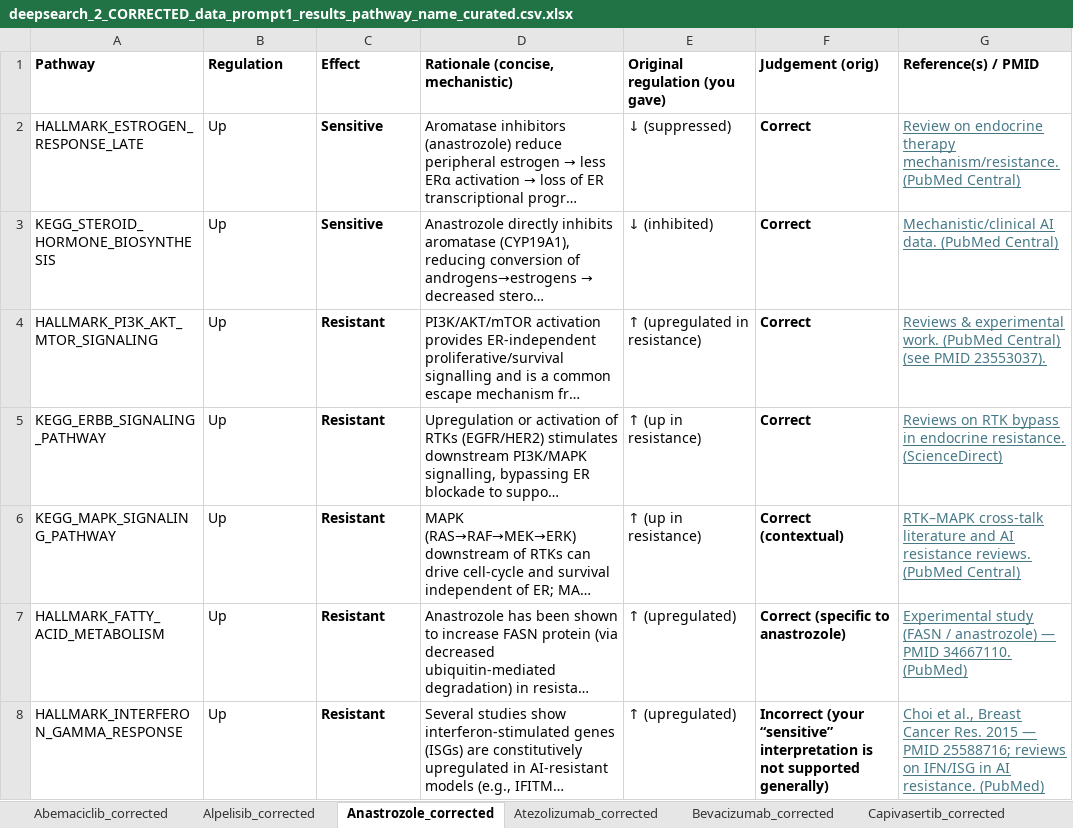
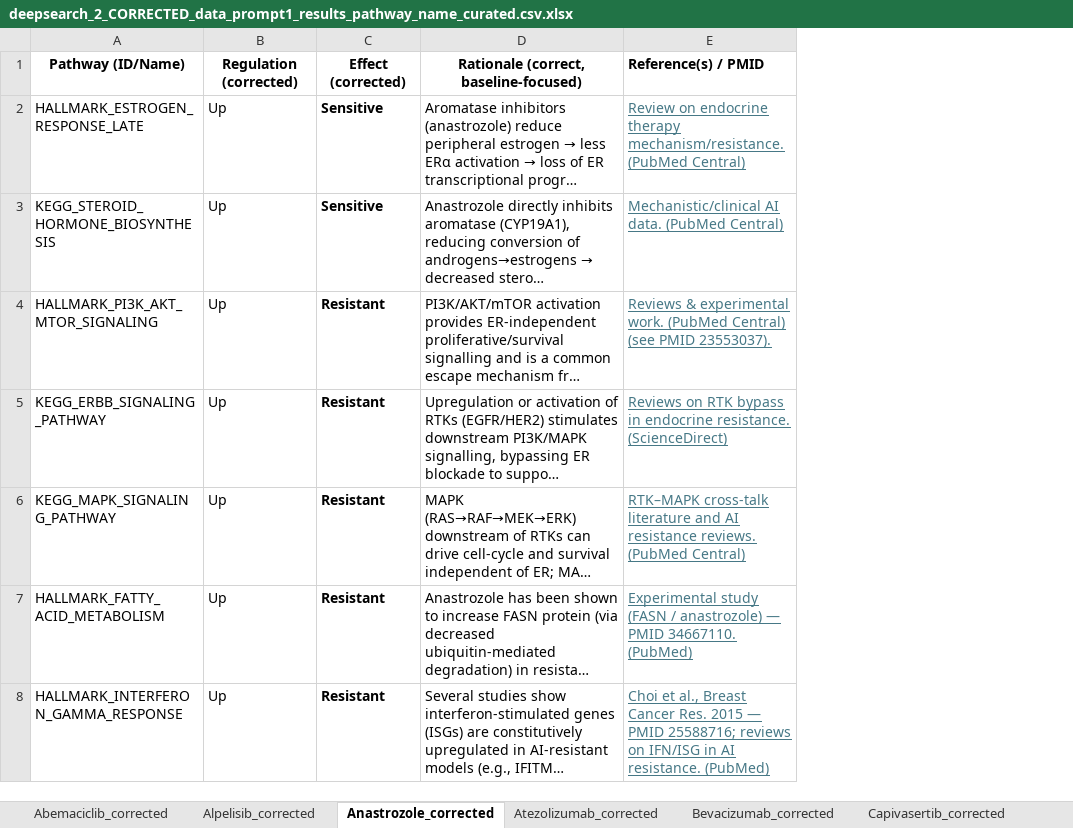
Before and after one commit to J-Nanshi/PySingscore_replicate, an Excel workbook: singscore_new_code/results/Deep_search_results/deepsearch_2_CORRECTED_data_prompt1_results_pathway_name_curated.csv.xlsx, sheet Anastrozole_corrected, drawn as a sheet; only a part is shown; long unchanged cells end in …; values as stored, in another font and other column widths than the file's, no borders; removed rows and columns are numbered as before the commit, all else as after; the diff names each change by its address in the sheet, - before the commit and + after, or states it on an @@ line.

```diff
--- a/singscore_new_code/results/Deep_search_results/deepsearch_2_CORRECTED_data_prompt1_results_pathway_name_curated.csv.xlsx (sheet Anastrozole_corrected)
+++ b/singscore_new_code/results/Deep_search_results/deepsearch_2_CORRECTED_data_prompt1_results_pathway_name_curated.csv.xlsx (sheet Anastrozole_corrected)
-column E, rows 2-8: ↓ (suppressed) | ↓ (inhibited) | ↑ (upregulated in resistance) | ↑ (up in resistance) | ↑ (up in resistance) | ↑ (upregulated) | ↑ (upregulated)
-column F, rows 2-8: Correct | Correct | Correct | Correct | Correct (contextual) | Correct (specific to anastrozole) | Incorrect (your “sensitive” interpretation is not supported generally)
-row 1: Pathway | Regulation | Effect | Rationale (concise, mechanistic) | Original regulation (you gave) | Judgement (orig) | Reference(s) / PMID
+row 1: Pathway (ID/Name) | Regulation (corrected) | Effect (corrected) | Rationale (correct, baseline-focused) | Reference(s) / PMID
```
Also changed, not shown: sheet Alpelisib_corrected, sheet Abemaciclib_corrected, sheet Atezolizumab_corrected, sheet Olaparib_corrected, sheet Paclitaxel_corrected, singscore_new_code/results/Deep_search_results/deepsearch_3_ADMINISTRATION_regulation_effect_rationale_citation_tab.xlsx, 37 other files.
